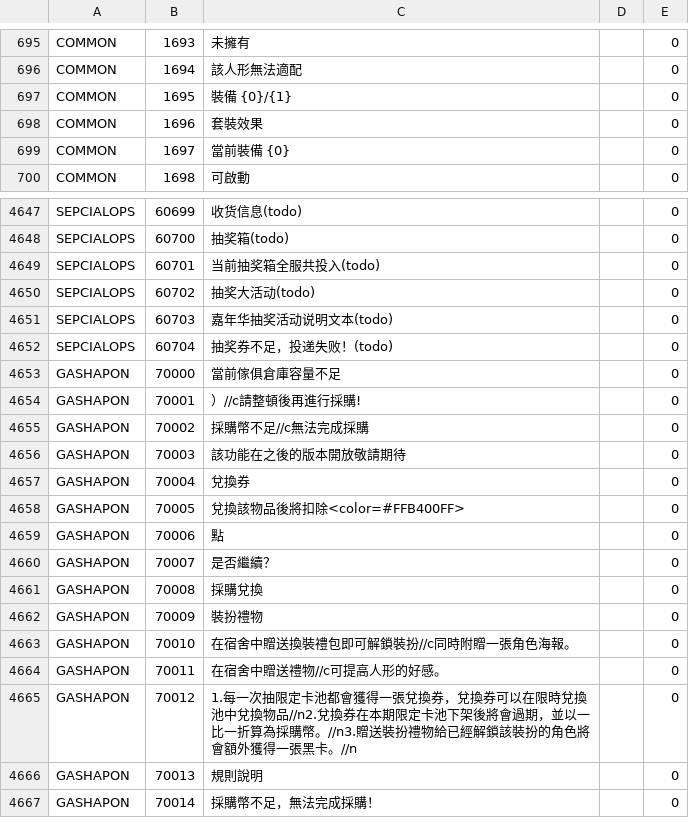
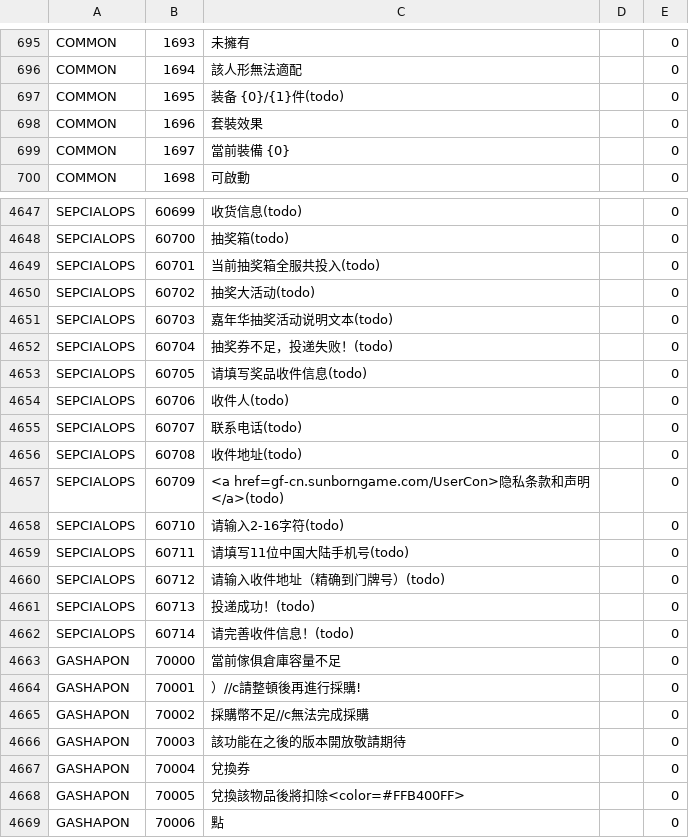
Before and after one commit to gf-data-tools/gf-data-ch, a CSV file: asset/language/languagedata_hk.csv, drawn as a sheet; only a part is shown, gaps mark what is left out; the shorter side is filled out with more unchanged rows.

```diff
--- a/asset/language/languagedata_hk.csv
+++ b/asset/language/languagedata_hk.csv
@@ -696,3 +696,3 @@ COMMON,1693,未擁有,,0
 COMMON,1694,該人形無法適配,,0
-COMMON,1695,裝備 {0}/{1},,0
+COMMON,1695,装备 {0}/{1}件(todo),,0
 COMMON,1696,套裝效果,,0
@@ -4652,2 +4652,12 @@ SEPCIALOPS,60703,嘉年华抽奖活动说明文本(todo),,0
 SEPCIALOPS,60704,抽奖券不足，投递失败！(todo),,0
+SEPCIALOPS,60705,请填写奖品收件信息(todo),,0
+SEPCIALOPS,60706,收件人(todo),,0
+SEPCIALOPS,60707,联系电话(todo),,0
+SEPCIALOPS,60708,收件地址(todo),,0
+SEPCIALOPS,60709,<a href=gf-cn.sunborngame.com/UserCon>隐私条款和声明</a>(todo),,0
+SEPCIALOPS,60710,请输入2-16字符(todo),,0
+SEPCIALOPS,60711,请填写11位中国大陆手机号(todo),,0
+SEPCIALOPS,60712,请输入收件地址（精确到门牌号）(todo),,0
+SEPCIALOPS,60713,投递成功！(todo),,0
+SEPCIALOPS,60714,请完善收件信息！(todo),,0
 GASHAPON,70000,當前傢俱倉庫容量不足,,0
```
Also changed, not shown: asset/language/languagedata_jp.csv, asset/language/languagedata_kr.csv, 5 other files.
